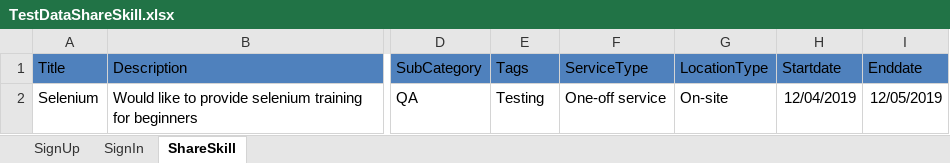
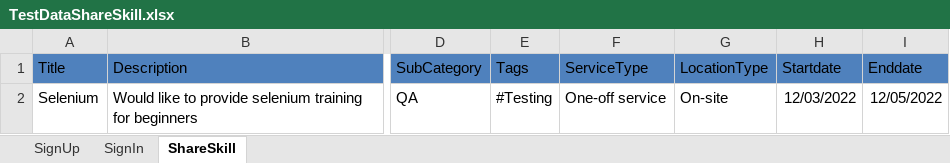
Before and after one commit to HarshaAjesh2015/MarsFramework, an Excel workbook: MarsFramework/ExcelData/TestDataShareSkill.xlsx, sheet ShareSkill, drawn as a sheet; only a part is shown, gaps mark what is left out; values as stored, in another font and other column widths than the file's, no borders; the diff names each change by its address in the sheet, - before the commit and + after, or states it on an @@ line.

Commit message:
ShareSkill Page Added

```diff
--- a/MarsFramework/ExcelData/TestDataShareSkill.xlsx (sheet ShareSkill)
+++ b/MarsFramework/ExcelData/TestDataShareSkill.xlsx (sheet ShareSkill)
-E2 (Tags): Testing
+E2 (Tags): #Testing
-H2 (Startdate): 12/04/2019
+H2 (Startdate): 12/03/2022
-I2 (Enddate): 12/05/2019
+I2 (Enddate): 12/05/2022
```
Also changed, not shown: 10 other files.
